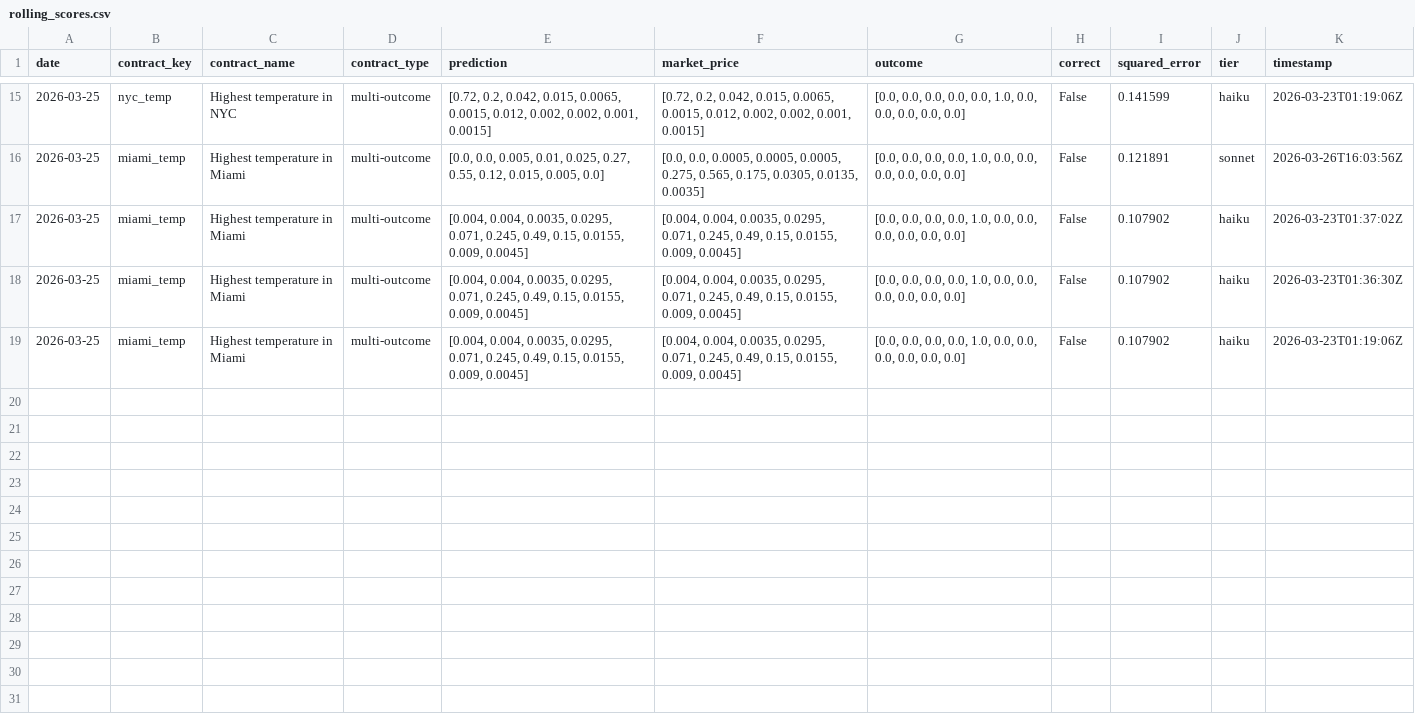
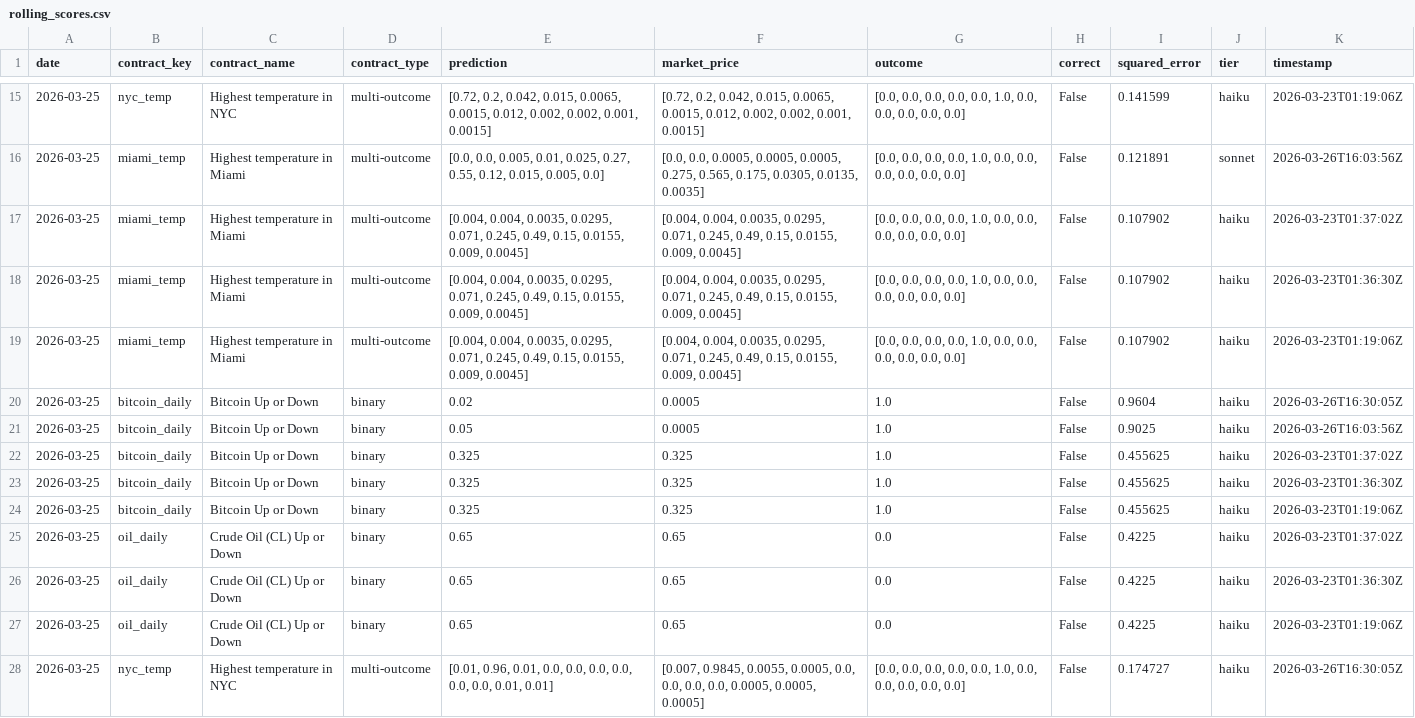
Before and after one commit to pairie-koh/Trading-Agents-on-Polymarket, a CSV file: data/rolling_scores.csv, drawn as a sheet; only a part is shown, gaps mark what is left out; the diff covers the shown part only.

Commit message:
data: 2026-03-26T16:30:33Z

```diff
--- a/data/rolling_scores.csv
+++ b/data/rolling_scores.csv
@@ -19 +19,10 @@ date,contract_key,contract_name,contract_type,prediction,market_price,outcome,co
 2026-03-25,miami_temp,Highest temperature in Miami,multi-outcome,"[0.004, 0.004, 0.0035, 0.0295, 0.071, 0.245, 0.49, 0.15, 0.0155, 0.009, 0.0045]","[0.004, 0.004, 0.0035, 0.0295, 0.071, 0.245, 0.49, 0.15, 0.0155, 0.009, 0.0045]","[0.0, 0.0, 0.0, 0.0, 1.0, 0.0, 0.0, 0.0, 0.0, 0.0, 0.0]",False,0.107902,haiku,2026-03-23T01:19:06Z
+2026-03-25,bitcoin_daily,Bitcoin Up or Down,binary,0.02,0.0005,1.0,False,0.9604,haiku,2026-03-26T16:30:05Z
+2026-03-25,bitcoin_daily,Bitcoin Up or Down,binary,0.05,0.0005,1.0,False,0.9025,haiku,2026-03-26T16:03:56Z
+2026-03-25,bitcoin_daily,Bitcoin Up or Down,binary,0.325,0.325,1.0,False,0.455625,haiku,2026-03-23T01:37:02Z
+2026-03-25,bitcoin_daily,Bitcoin Up or Down,binary,0.325,0.325,1.0,False,0.455625,haiku,2026-03-23T01:36:30Z
+2026-03-25,bitcoin_daily,Bitcoin Up or Down,binary,0.325,0.325,1.0,False,0.455625,haiku,2026-03-23T01:19:06Z
+2026-03-25,oil_daily,Crude Oil (CL) Up or Down,binary,0.65,0.65,0.0,False,0.4225,haiku,2026-03-23T01:37:02Z
+2026-03-25,oil_daily,Crude Oil (CL) Up or Down,binary,0.65,0.65,0.0,False,0.4225,haiku,2026-03-23T01:36:30Z
+2026-03-25,oil_daily,Crude Oil (CL) Up or Down,binary,0.65,0.65,0.0,False,0.4225,haiku,2026-03-23T01:19:06Z
+2026-03-25,nyc_temp,Highest temperature in NYC,multi-outcome,"[0.01, 0.96, 0.01, 0.0, 0.0, 0.0, 0.0, 0.0, 0.0, 0.01, 0.01]","[0.007, 0.9845, 0.0055, 0.0005, 0.0, 0.0, 0.0, 0.0, 0.0005, 0.0005, 0.0005]","[0.0, 0.0, 0.0, 0.0, 0.0, 1.0, 0.0, 0.0, 0.0, 0.0, 0.0]",False,0.174727,haiku,2026-03-26T16:30:05Z
```
Also changed, not shown: 9 added rows elsewhere in this file, 4 other files.
